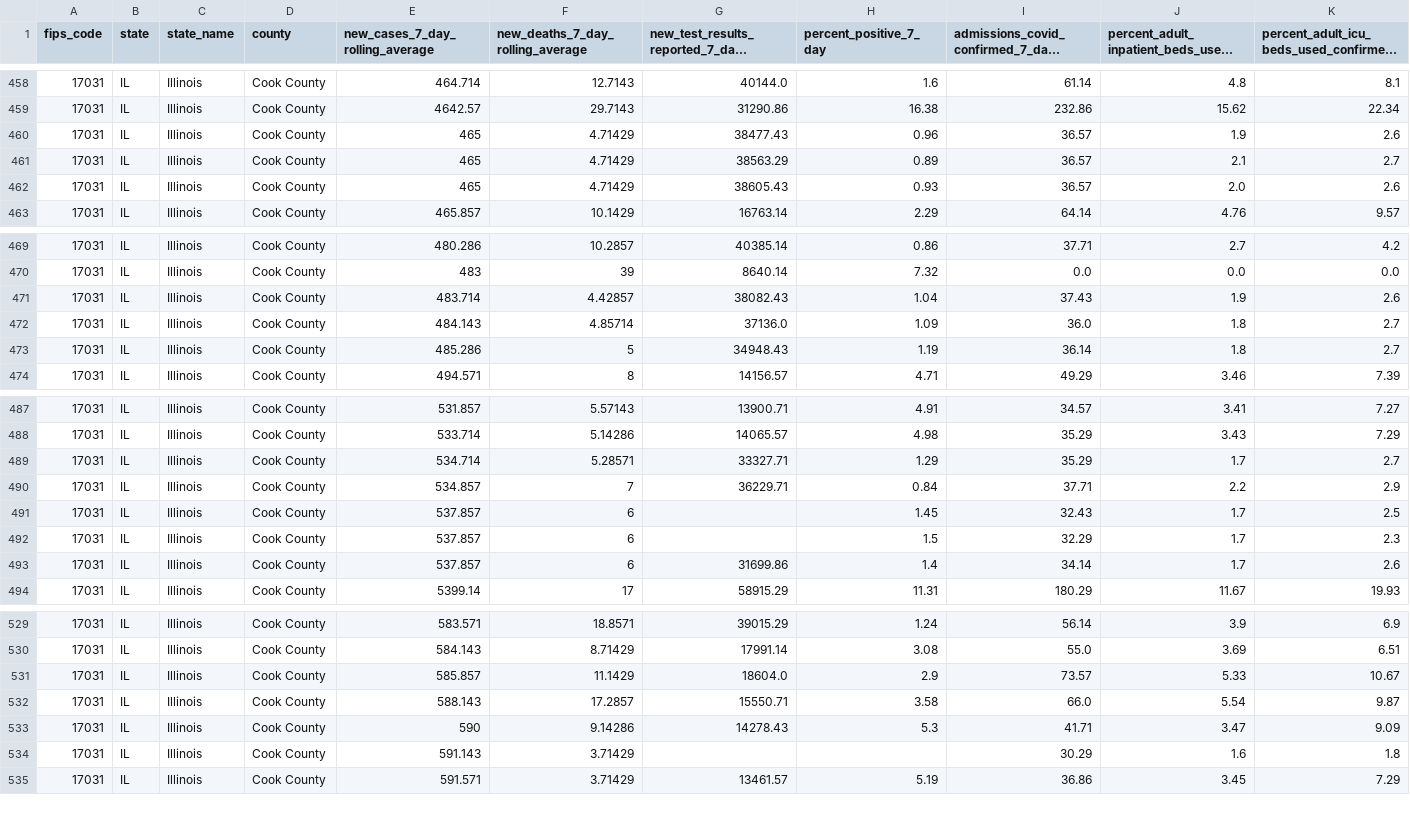
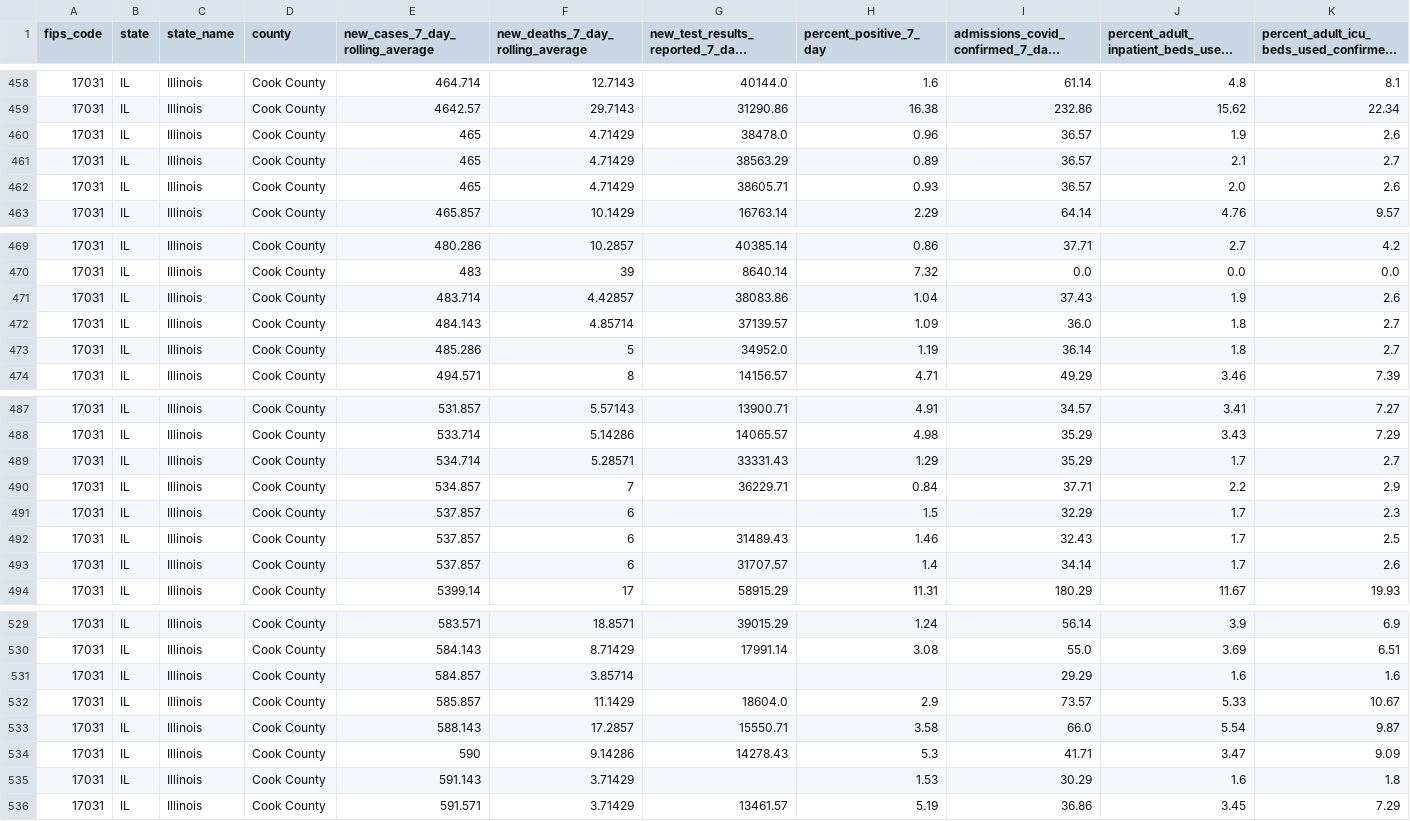
Before and after one commit to nofurtherinformation/py-workflow, a CSV file: csv/latest_cook_county.csv, drawn as a sheet; only a part is shown, gaps mark what is left out; long unchanged cells end in …; removed rows and columns are numbered as before the commit, all else as after; rows hold the shown columns only; the diff covers the shown part only; the diff names each change by its address in the sheet, - before the commit and + after, or states it on an @@ line.

```diff
--- a/csv/latest_cook_county.csv
+++ b/csv/latest_cook_county.csv
-G460: 38477.43
+G460: 38478.0
-G462: 38605.43
+G462: 38605.71
-G471: 38082.43
+G471: 38083.86
-G472: 37136.0
+G472: 37139.57
-G473: 34948.43
+G473: 34952.0
-G489: 33327.71
+G489: 33331.43
-row 491: 17031 | IL | Illinois | Cook County | 537.857 | 6 |  | 1.45 | 32.43 | 1.7 | 2.5
+row 492: 17031 | IL | Illinois | Cook County | 537.857 | 6 | 31489.43 | 1.46 | 32.43 | 1.7 | 2.5
-G493: 31699.86
+G493: 31707.57
+row 531: 17031 | IL | Illinois | Cook County | 584.857 | 3.85714 |  |  | 29.29 | 1.6 | 1.6
-H535 (percent_positive_7_day): (empty)
+H535 (percent_positive_7_day): 1.53
```
Also changed, not shown: 2 edited cells elsewhere in this file.
